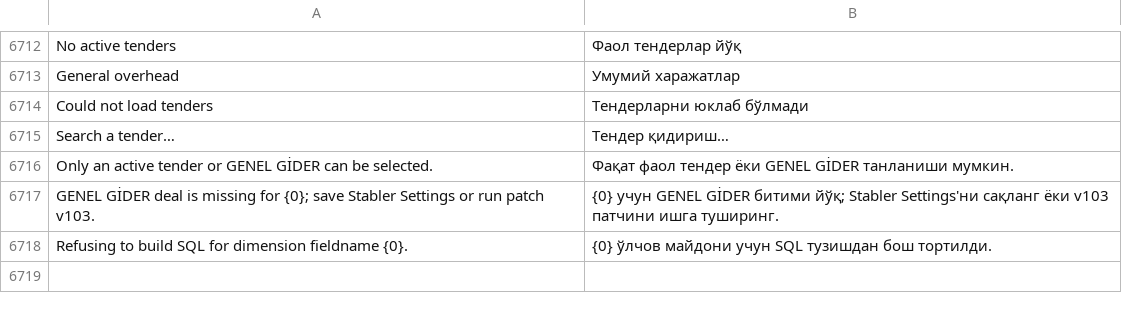
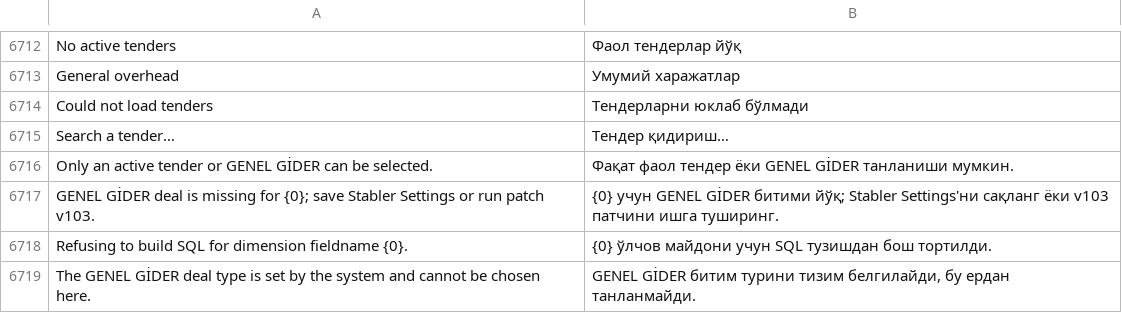
Before and after one commit to zvictory/stabler, a CSV file: stabler/translations/uzc.csv, drawn as a sheet; only a part is shown, gaps mark what is left out.

```diff
--- a/stabler/translations/uzc.csv
+++ b/stabler/translations/uzc.csv
@@ -6718 +6718,2 @@ GENEL GİDER deal is missing for {0}; save Stabler Settings or run patch v103.,{
 Refusing to build SQL for dimension fieldname {0}.,{0} ўлчов майдони учун SQL тузишдан бош тортилди.
+The GENEL GİDER deal type is set by the system and cannot be chosen here.,"GENEL GİDER битим турини тизим белгилайди, бу ердан танланмайди."
```
Also changed, not shown: stabler/translations/en.csv, stabler/translations/ru.csv, 6 other files.
